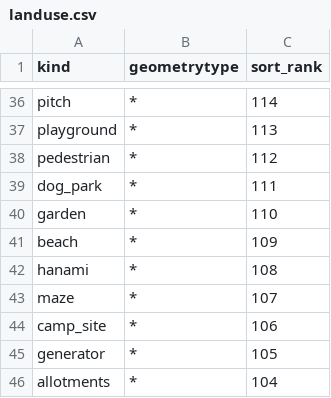
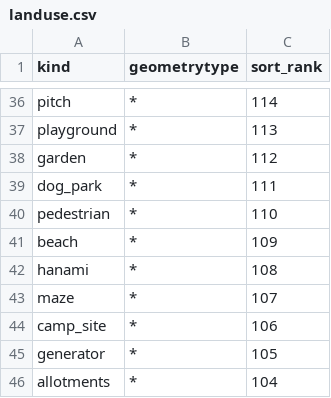
Before and after one commit to tilezen/vector-datasource, a CSV file: spreadsheets/sort_rank/landuse.csv, drawn as a sheet; only a part is shown, gaps mark what is left out.

Commit message:
#1910 swap ordering of garden and pedestrian

```diff
--- a/spreadsheets/sort_rank/landuse.csv
+++ b/spreadsheets/sort_rank/landuse.csv
@@ -37,5 +37,5 @@ pitch,*,114
 playground,*,113
-pedestrian,*,112
+garden,*,112
 dog_park,*,111
-garden,*,110
+pedestrian,*,110
 beach,*,109
```
